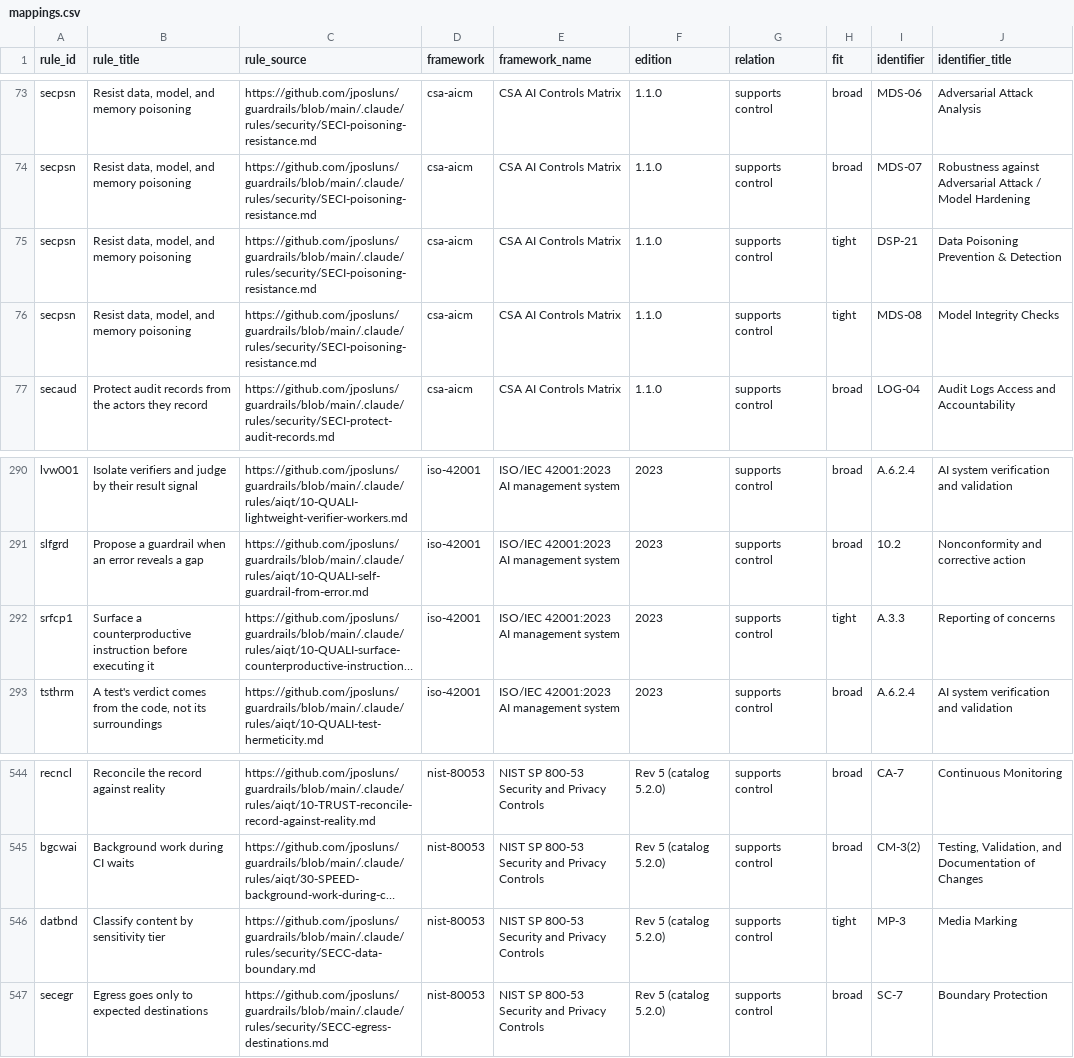
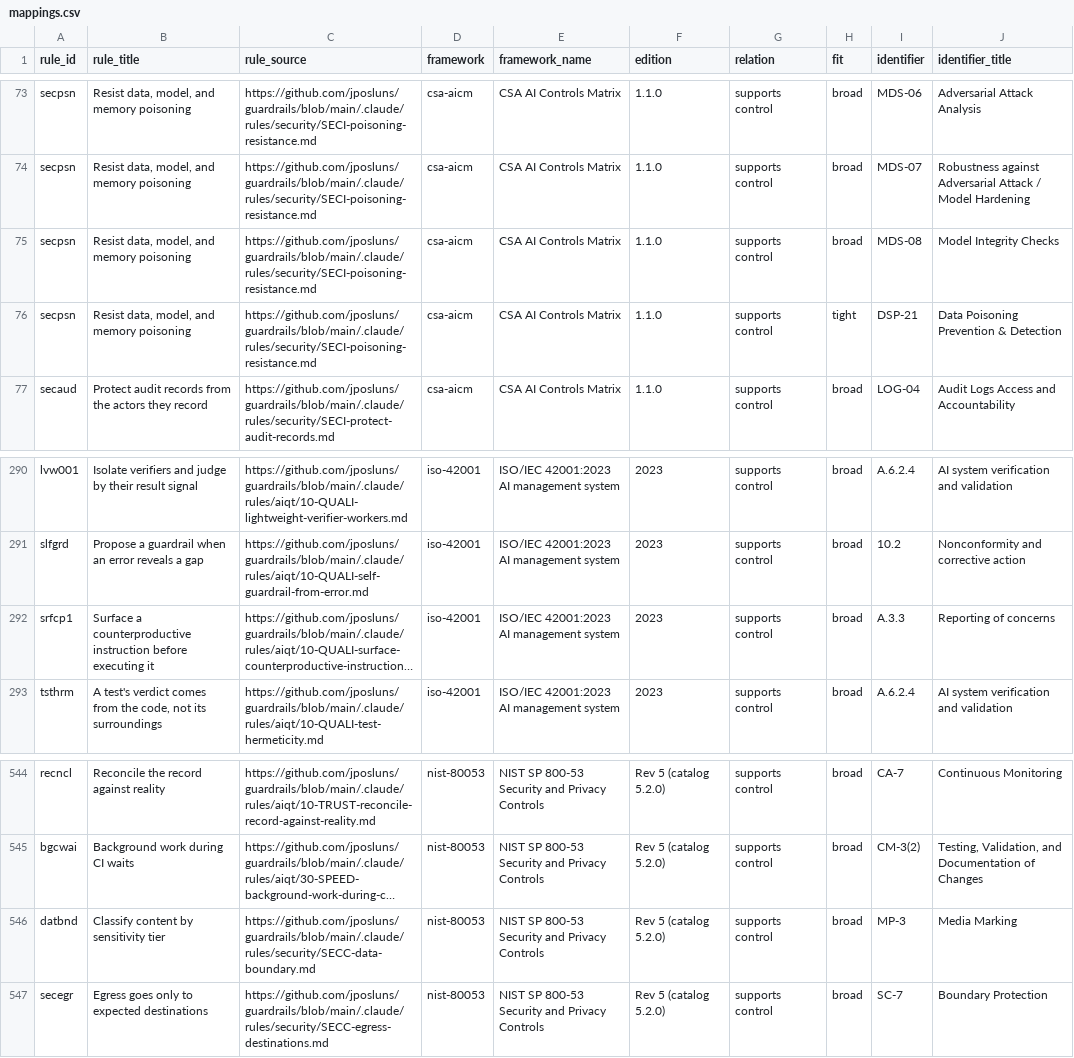
Before and after one commit to jposluns/guardrails, a CSV file: site/downloads/mappings.csv, drawn as a sheet; only a part is shown, gaps mark what is left out; long unchanged cells end in …; removed rows and columns are numbered as before the commit, all else as after; the diff names each change by its address in the sheet, - before the commit and + after, or states it on an @@ line.

Commit message:
mappings: relabel three tight fits to broad after full-text review (A.3.3, MP-3, MDS-08)
Re-judge disputed fit labels against the full control texts, not titles
or overviews; a change applies only where 2 of 3 independent reviews
agree. Three mappings claimed a direct 1-to-1 correspondence the full
texts do not support; each keeps a real, looser relation:

- srfcp1 / ISO 42001 A.3.3: an organizational life-cycle process for
  reporting concerns, against per-instruction surfacing of a conflict.
- datbnd / NIST 800-53 MP-3: marking system media, against classifying
  content at production and restricting disclosure channels.
- secpsn / CSA AICM MDS-08: periodic checksum comparison of model
  checkpoints, against vetting every source that feeds a model.

All other disputed rows keep their published fit. Refresh the clause
register digests for the three frontmatter-only edits and regenerate the
rule mirrors, mapping exports, mappings page, manifest and release root.
Identifier counts are unchanged; only fit labels move.

```diff
--- a/site/downloads/mappings.csv
+++ b/site/downloads/mappings.csv
+row 75: secpsn | Resist data, model, and memory poisoning | https://github.com/jposluns/guardrails/blob/main/.claude/rules/security/SECI-poisoning-resistance.md | csa-aicm | CSA AI Controls Matrix | 1.1.0 | supports control | broad | MDS-08 | Model Integrity Checks
-row 76: secpsn | Resist data, model, and memory poisoning | https://github.com/jposluns/guardrails/blob/main/.claude/rules/security/SECI-poisoning-resistance.md | csa-aicm | CSA AI Controls Matrix | 1.1.0 | supports control | tight | MDS-08 | Model Integrity Checks
-H292 (fit): tight
+H292 (fit): broad
-H546 (fit): tight
+H546 (fit): broad
```
Also changed, not shown: 12 other files.
